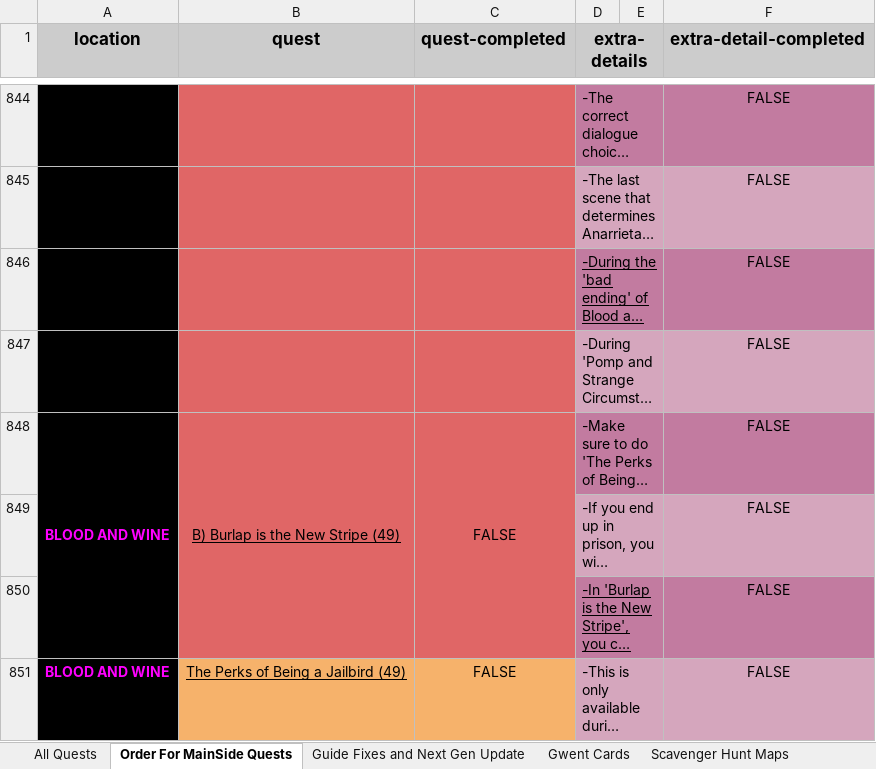
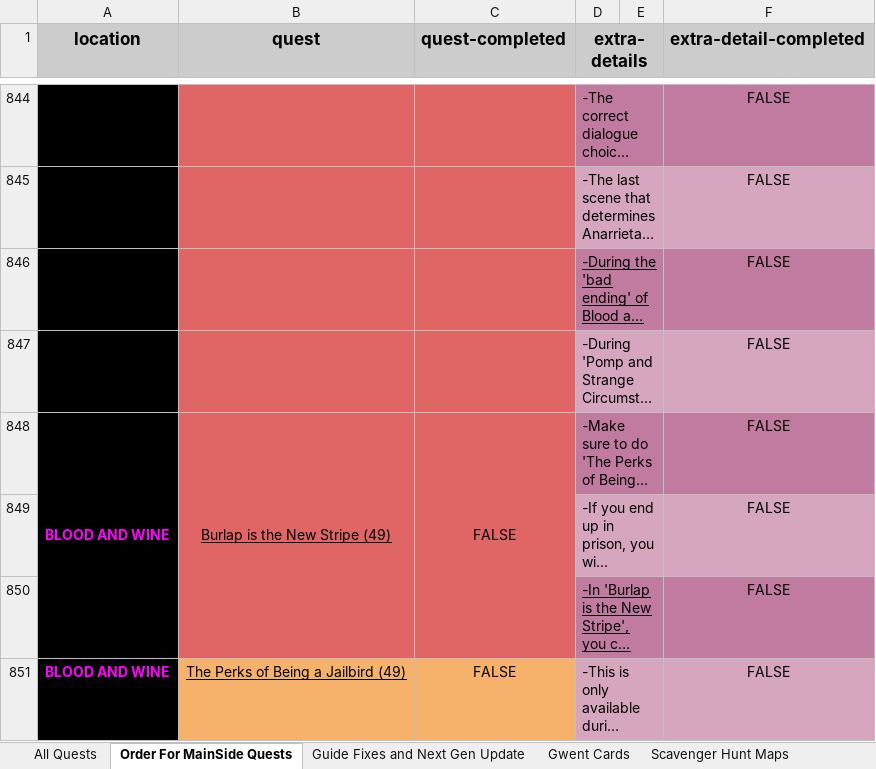
Before and after one commit to Gercius/witcher3-quest-manager, an Excel workbook: data/data.xlsx, sheet Order For MainSide Quests, drawn as a sheet; only a part is shown, gaps mark what is left out; long unchanged cells end in …; values as stored, in another font and other column widths than the file's, no borders; conditional formats not drawn; the diff names each change by its address in the sheet, - before the commit and + after, or states it on an @@ line.

Commit message:
Add ids to extracted quests, change export path, minify export. Fix bad name in quest data

```diff
--- a/data/data.xlsx (sheet Order For MainSide Quests)
+++ b/data/data.xlsx (sheet Order For MainSide Quests)
-B848 (quest): B) Burlap is the New Stripe (49)
+B848 (quest): Burlap is the New Stripe (49)
```
Also changed, not shown: 4 other files.
